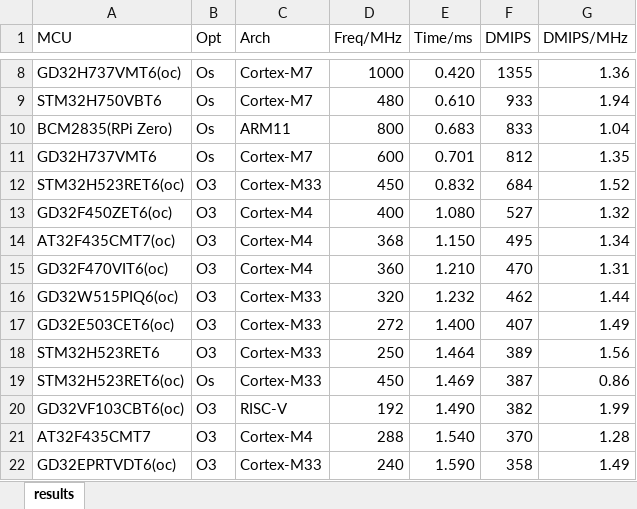
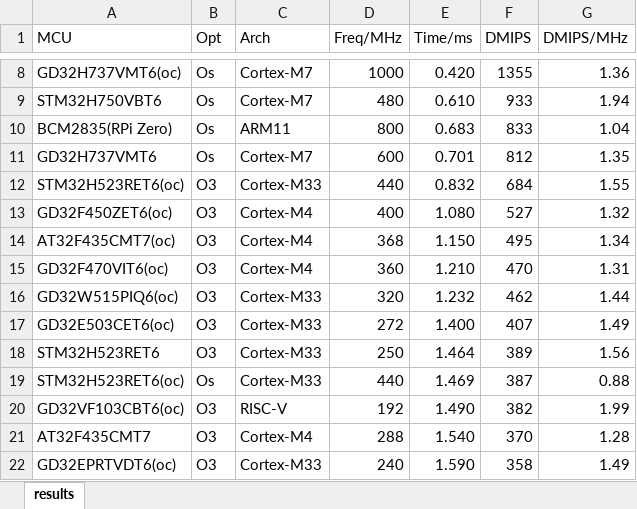
Before and after one commit to tomzbj/dhrystone_score, an Excel workbook: results.xlsx, sheet results, drawn as a sheet; only a part is shown, gaps mark what is left out; values as stored, in another font and other column widths than the file's, no borders; the diff names each change by its address in the sheet, - before the commit and + after, or states it on an @@ line.

```diff
--- a/results.xlsx (sheet results)
+++ b/results.xlsx (sheet results)
-D12 (Freq/MHz): 450
+D12 (Freq/MHz): 440
-G12 (DMIPS/MHz): 1.52
+G12 (DMIPS/MHz): 1.55
-D19 (Freq/MHz): 450
+D19 (Freq/MHz): 440
-G19 (DMIPS/MHz): 0.86
+G19 (DMIPS/MHz): 0.88
```
Also changed, not shown: 2 other files.
